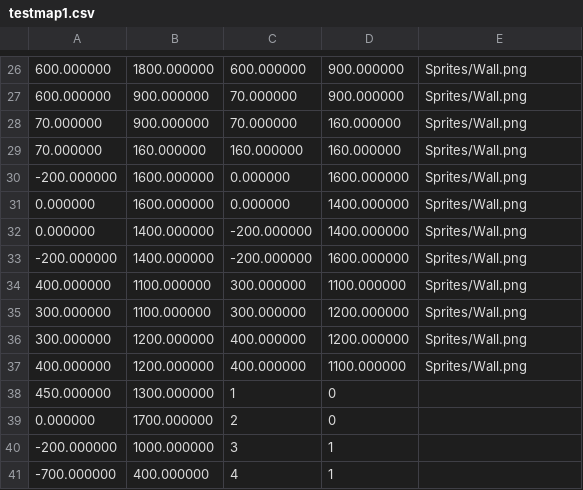
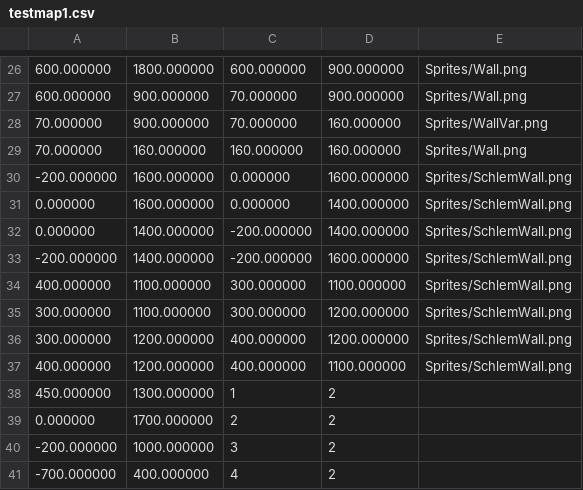
Before and after one commit to Rustoholics-Doom-Clone/Doom-Clone, a CSV file: testmap1.csv, drawn as a sheet; only a part is shown, gaps mark what is left out.

Commit message:
Some custom textures and work on some issues (#105)
* Added some handmade wall textures

* Added sprite for last enemytype

* Added a new walltexture

* Removed drawEnemies as it is no longer used

* Made sure to free map

* Added sprites for hud

* Added CERISE

* Moved the hud to a discrete function

* Made window fullscreen

* Added konglig doomguy and made health and weapon select look more like doom

* Now Ammo and health are booth kindof doomstyle

```diff
--- a/testmap1.csv
+++ b/testmap1.csv
@@ -27,15 +27,15 @@
 600.000000,900.000000,70.000000,900.000000,Sprites/Wall.png
-70.000000,900.000000,70.000000,160.000000,Sprites/Wall.png
+70.000000,900.000000,70.000000,160.000000,Sprites/WallVar.png
 70.000000,160.000000,160.000000,160.000000,Sprites/Wall.png
--200.000000,1600.000000,0.000000,1600.000000,Sprites/Wall.png
-0.000000,1600.000000,0.000000,1400.000000,Sprites/Wall.png
-0.000000,1400.000000,-200.000000,1400.000000,Sprites/Wall.png
--200.000000,1400.000000,-200.000000,1600.000000,Sprites/Wall.png
-400.000000,1100.000000,300.000000,1100.000000,Sprites/Wall.png
-300.000000,1100.000000,300.000000,1200.000000,Sprites/Wall.png
-300.000000,1200.000000,400.000000,1200.000000,Sprites/Wall.png
-400.000000,1200.000000,400.000000,1100.000000,Sprites/Wall.png
-450.000000,1300.000000,1,0
-0.000000,1700.000000,2,0
--200.000000,1000.000000,3,1
--700.000000,400.000000,4,1
+-200.000000,1600.000000,0.000000,1600.000000,Sprites/SchlemWall.png
+0.000000,1600.000000,0.000000,1400.000000,Sprites/SchlemWall.png
+0.000000,1400.000000,-200.000000,1400.000000,Sprites/SchlemWall.png
+-200.000000,1400.000000,-200.000000,1600.000000,Sprites/SchlemWall.png
+400.000000,1100.000000,300.000000,1100.000000,Sprites/SchlemWall.png
+300.000000,1100.000000,300.000000,1200.000000,Sprites/SchlemWall.png
+300.000000,1200.000000,400.000000,1200.000000,Sprites/SchlemWall.png
+400.000000,1200.000000,400.000000,1100.000000,Sprites/SchlemWall.png
+450.000000,1300.000000,1,2
+0.000000,1700.000000,2,2
+-200.000000,1000.000000,3,2
+-700.000000,400.000000,4,2
```
Also changed, not shown: 12 other files.
